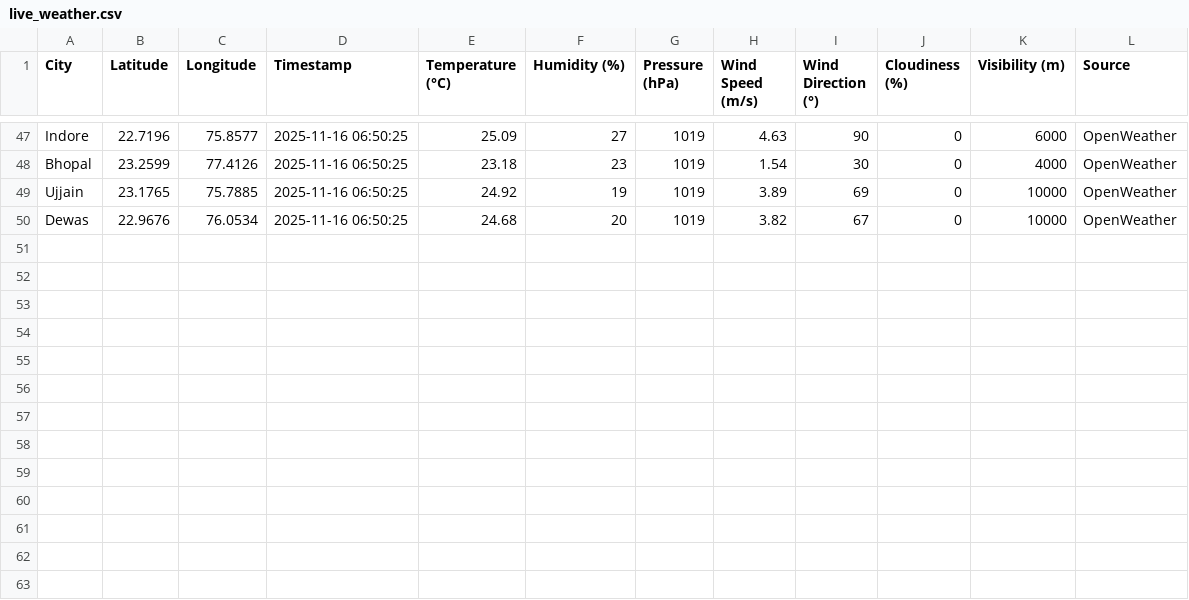
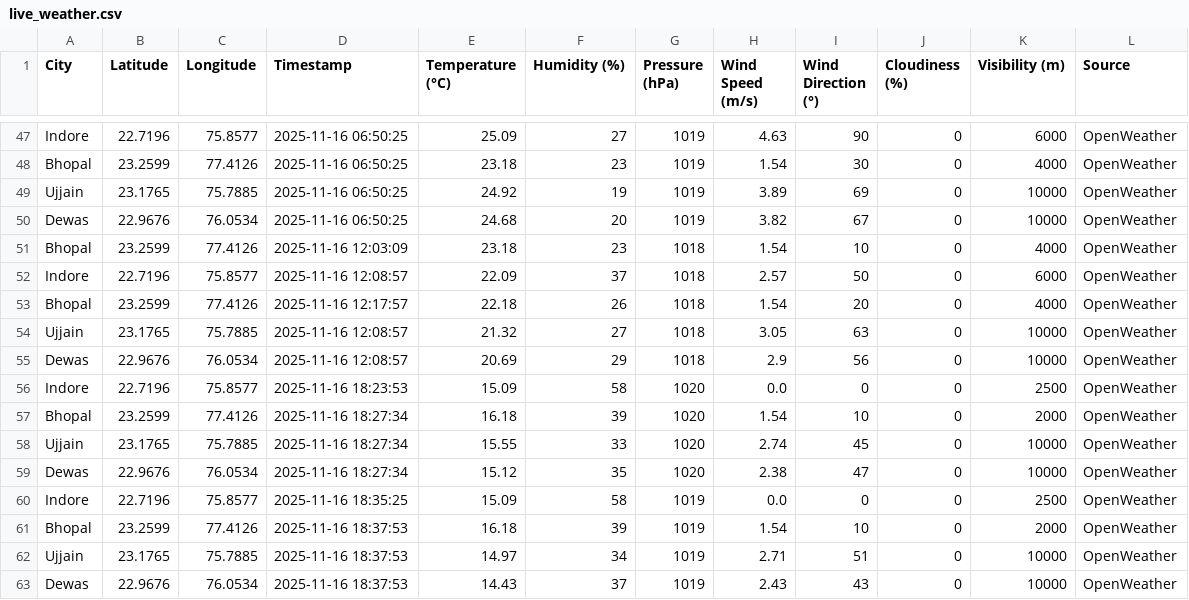
Before and after one commit to AkshatKarn/Aero-Nova, a CSV file: live_weather.csv, drawn as a sheet; only a part is shown, gaps mark what is left out.

Commit message:
new data

```diff
--- a/live_weather.csv
+++ b/live_weather.csv
@@ -50 +50,14 @@ Ujjain,23.1765,75.7885,2025-11-16 06:50:25,24.92,19,1019,3.89,69,0,10000,OpenWea
 Dewas,22.9676,76.0534,2025-11-16 06:50:25,24.68,20,1019,3.82,67,0,10000,OpenWeather
+Bhopal,23.2599,77.4126,2025-11-16 12:03:09,23.18,23,1018,1.54,10,0,4000,OpenWeather
+Indore,22.7196,75.8577,2025-11-16 12:08:57,22.09,37,1018,2.57,50,0,6000,OpenWeather
+Bhopal,23.2599,77.4126,2025-11-16 12:17:57,22.18,26,1018,1.54,20,0,4000,OpenWeather
+Ujjain,23.1765,75.7885,2025-11-16 12:08:57,21.32,27,1018,3.05,63,0,10000,OpenWeather
+Dewas,22.9676,76.0534,2025-11-16 12:08:57,20.69,29,1018,2.9,56,0,10000,OpenWeather
+Indore,22.7196,75.8577,2025-11-16 18:23:53,15.09,58,1020,0.0,0,0,2500,OpenWeather
+Bhopal,23.2599,77.4126,2025-11-16 18:27:34,16.18,39,1020,1.54,10,0,2000,OpenWeather
+Ujjain,23.1765,75.7885,2025-11-16 18:27:34,15.55,33,1020,2.74,45,0,10000,OpenWeather
+Dewas,22.9676,76.0534,2025-11-16 18:27:34,15.12,35,1020,2.38,47,0,10000,OpenWeather
+Indore,22.7196,75.8577,2025-11-16 18:35:25,15.09,58,1019,0.0,0,0,2500,OpenWeather
+Bhopal,23.2599,77.4126,2025-11-16 18:37:53,16.18,39,1019,1.54,10,0,2000,OpenWeather
+Ujjain,23.1765,75.7885,2025-11-16 18:37:53,14.97,34,1019,2.71,51,0,10000,OpenWeather
+Dewas,22.9676,76.0534,2025-11-16 18:37:53,14.43,37,1019,2.43,43,0,10000,OpenWeather
```
Also changed, not shown: traffic_timeseries.csv, 1 other file.
